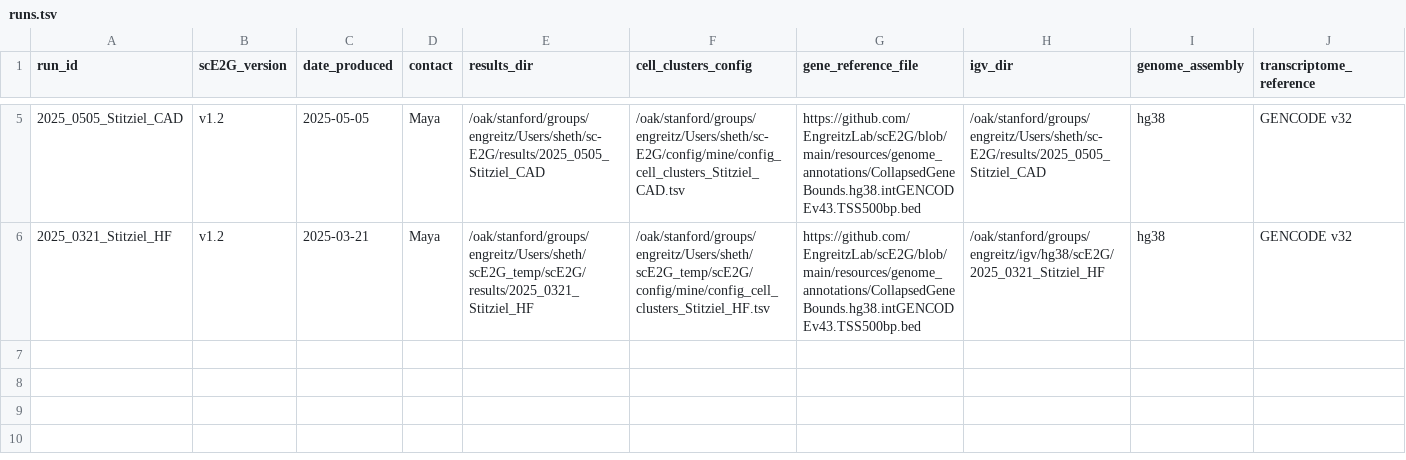
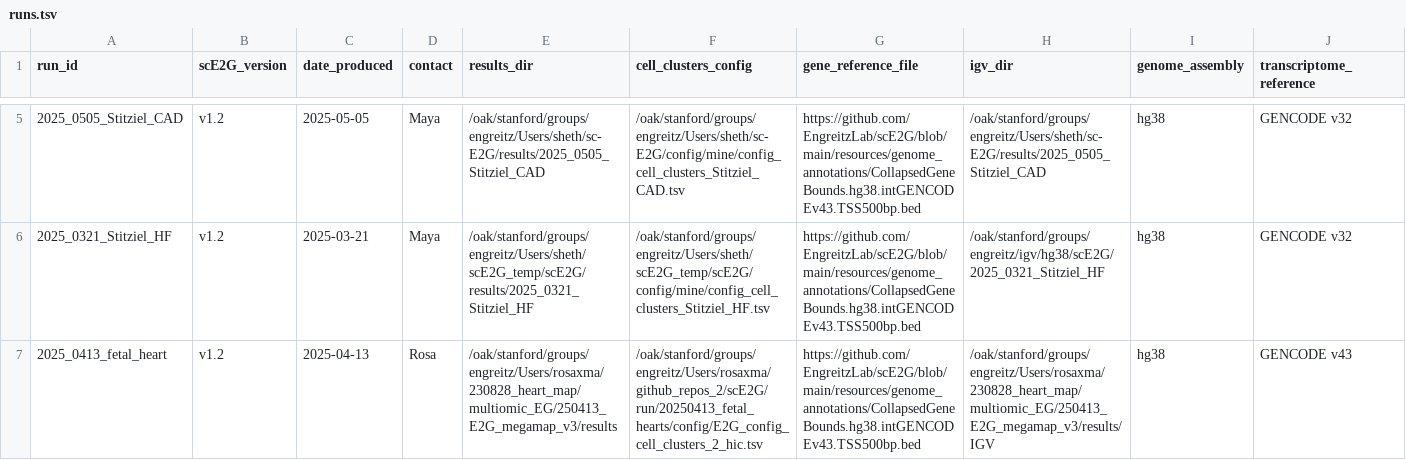
Before and after one commit to EngreitzLab/eutensils, a TSV file: sce2g-registry/runs.tsv, drawn as a sheet; only a part is shown, gaps mark what is left out; rows hold the shown columns only; the diff names each change by its address in the sheet, - before the commit and + after, or states it on an @@ line.

Commit message:
add fetal heart predictions

```diff
--- a/sce2g-registry/runs.tsv
+++ b/sce2g-registry/runs.tsv
+row 7: 2025_0413_fetal_heart | v1.2 | 2025-04-13 | Rosa | /oak/stanford/groups/engreitz/Users/rosaxma/230828_heart_map/multiomic_EG/250413_E2G_megamap_v3/results | /oak/stanford/groups/engreitz/Users/rosaxma/github_repos_2/scE2G/run/20250413_fetal_hearts/config/E2G_config_cell_clusters_2_hic.tsv | https://github.com/EngreitzLab/scE2G/blob/main/resources/genome_annotations/CollapsedGeneBounds.hg38.intGENCODEv43.TSS500bp.bed | /oak/stanford/groups/engreitz/Users/rosaxma/230828_heart_map/multiomic_EG/250413_E2G_megamap_v3/results/IGV | hg38 | GENCODE v43
```
Also changed, not shown: 1 other file.
